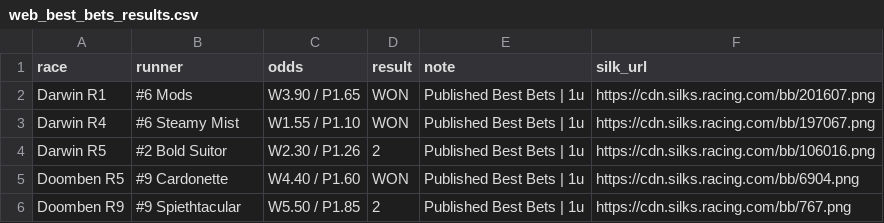
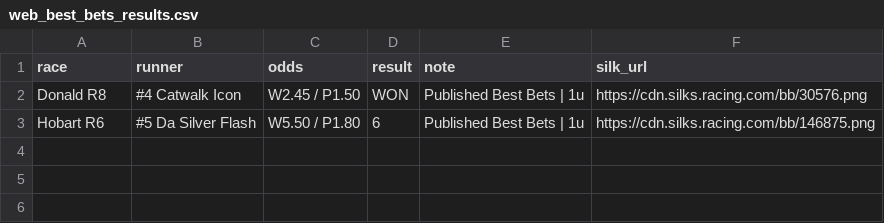
Before and after one commit to puntingiq/puntingiq-site, a CSV file: reports/latest/web_best_bets_results.csv, drawn as a sheet.

```diff
--- a/reports/latest/web_best_bets_results.csv
+++ b/reports/latest/web_best_bets_results.csv
@@ -1,6 +1,3 @@
 race,runner,odds,result,note,silk_url
-Darwin R1,#6 Mods,W3.90 / P1.65,WON,Published Best Bets | 1u,https://cdn.silks.racing.com/bb/201607.png
-Darwin R4,#6 Steamy Mist,W1.55 / P1.10,WON,Published Best Bets | 1u,https://cdn.silks.racing.com/bb/197067.png
-Darwin R5,#2 Bold Suitor,W2.30 / P1.26,2,Published Best Bets | 1u,https://cdn.silks.racing.com/bb/106016.png
-Doomben R5,#9 Cardonette,W4.40 / P1.60,WON,Published Best Bets | 1u,https://cdn.silks.racing.com/bb/6904.png
-Doomben R9,#9 Spiethtacular,W5.50 / P1.85,2,Published Best Bets | 1u,https://cdn.silks.racing.com/bb/767.png
+Donald R8,#4 Catwalk Icon,W2.45 / P1.50,WON,Published Best Bets | 1u,https://cdn.silks.racing.com/bb/30576.png
+Hobart R6,#5 Da Silver Flash,W5.50 / P1.80,6,Published Best Bets | 1u,https://cdn.silks.racing.com/bb/146875.png
```
Also changed, not shown: reports/latest/best_bets_live_results.csv, reports/latest/system_bets_live_results.csv, 24 other files.
